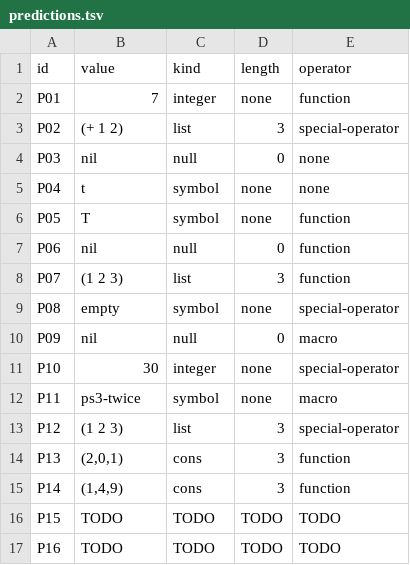
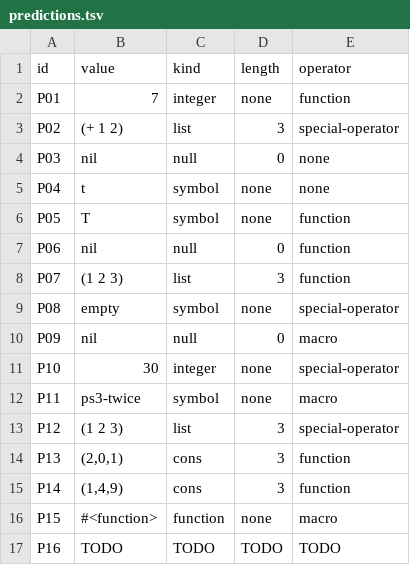
Before and after one commit to TheJuanderer/cmsc-124-ps3-starter, a TSV file: predictions.tsv, drawn as a sheet.

Commit message:
docs: added prediction for P15

```diff
--- a/predictions.tsv
+++ b/predictions.tsv
@@ -15,3 +15,3 @@ P13	(2,0,1)	cons	3	function
 P14	(1,4,9)	cons	3	function
-P15	TODO	TODO	TODO	TODO
+P15	#<function>	function	none	macro
 P16	TODO	TODO	TODO	TODO
```
Also changed, not shown: 1 other file.
